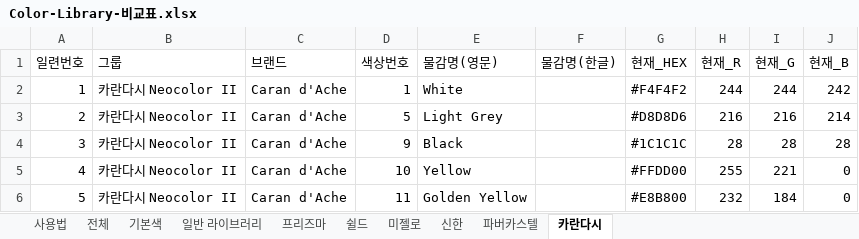
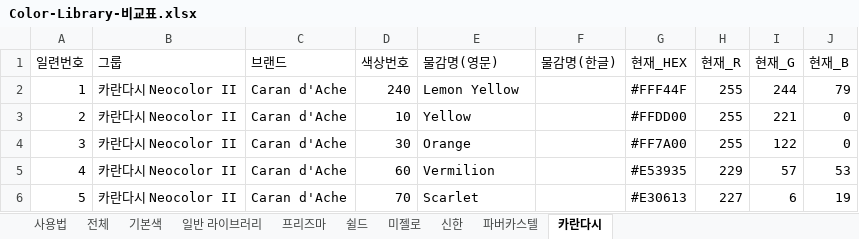
Before and after one commit to stalbino-rgb/cursor-painting, an Excel workbook: Color-Library-비교표.xlsx, sheet 카란다시, drawn as a sheet; only a part is shown; values as stored, in another font and other column widths than the file's, no cell formats; the diff covers the shown part only; the diff names each change by its address in the sheet, - before the commit and + after, or states it on an @@ line.

```diff
--- a/Color-Library-비교표.xlsx (sheet 카란다시)
+++ b/Color-Library-비교표.xlsx (sheet 카란다시)
-D2 (색상번호): 1
+D2 (색상번호): 240
-E2 (물감명(영문)): White
+E2 (물감명(영문)): Lemon Yellow
-G2 (현재_HEX): #F4F4F2
+G2 (현재_HEX): #FFF44F
-H2 (현재_R): 244
+H2 (현재_R): 255
-J2 (현재_B): 242
+J2 (현재_B): 79
-D3 (색상번호): 5
+D3 (색상번호): 10
-E3 (물감명(영문)): Light Grey
+E3 (물감명(영문)): Yellow
-G3 (현재_HEX): #D8D8D6
+G3 (현재_HEX): #FFDD00
-H3 (현재_R): 216
+H3 (현재_R): 255
-I3 (현재_G): 216
+I3 (현재_G): 221
-J3 (현재_B): 214
+J3 (현재_B): 0
-D4 (색상번호): 9
+D4 (색상번호): 30
-E4 (물감명(영문)): Black
+E4 (물감명(영문)): Orange
-G4 (현재_HEX): #1C1C1C
+G4 (현재_HEX): #FF7A00
-H4 (현재_R): 28
+H4 (현재_R): 255
-I4 (현재_G): 28
+I4 (현재_G): 122
-J4 (현재_B): 28
+J4 (현재_B): 0
-D5 (색상번호): 10
+D5 (색상번호): 60
-E5 (물감명(영문)): Yellow
+E5 (물감명(영문)): Vermilion
-G5 (현재_HEX): #FFDD00
+G5 (현재_HEX): #E53935
-H5 (현재_R): 255
+H5 (현재_R): 229
-I5 (현재_G): 221
+I5 (현재_G): 57
-J5 (현재_B): 0
+J5 (현재_B): 53
-D6 (색상번호): 11
+D6 (색상번호): 70
-E6 (물감명(영문)): Golden Yellow
+E6 (물감명(영문)): Scarlet
-G6 (현재_HEX): #E8B800
+G6 (현재_HEX): #E30613
-H6 (현재_R): 232
+H6 (현재_R): 227
-I6 (현재_G): 184
+I6 (현재_G): 6
-J6 (현재_B): 0
+J6 (현재_B): 19
```
Also changed, not shown: 150 edited cells elsewhere in this sheet, sheet 전체, sheet 프리즈마, sheet 쉴드, sheet 파버카스텔, sheet 신한, sheet 미젤로, 1 more sheet, cell formats, 1 other file.
